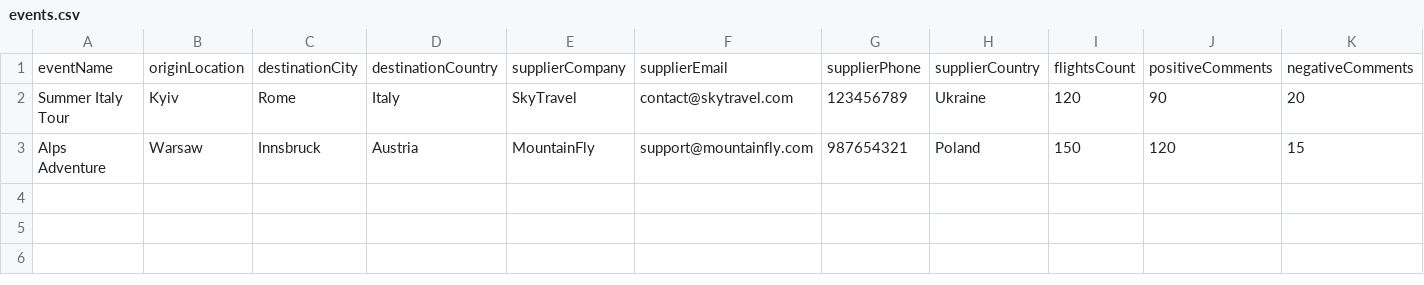
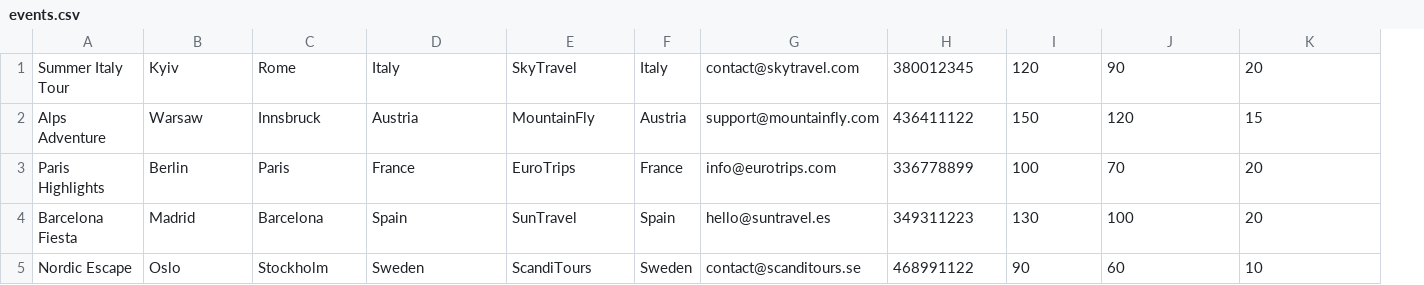
Before and after one commit to eduardiateniuc-ion/CleanCode, a CSV file: src/main/resources/csv/events.csv, drawn as a sheet; only a part is shown; removed rows and columns are numbered as before the commit, all else as after; rows hold the shown columns only; the diff names each change by its address in the sheet, - before the commit and + after, or states it on an @@ line.

```diff
--- a/src/main/resources/csv/events.csv
+++ b/src/main/resources/csv/events.csv
+column F, rows 1-2: Italy | Austria
-column G, rows 2-3: 123456789 | 987654321
-row 1: eventName | originLocation | destinationCity | destinationCountry | supplierCompany | supplierEmail | supplierPhone | supplierCountry | flightsCount | positiveComments | negativeComments
-H1: Ukraine
+H1: 380012345
-H2: Poland
+H2: 436411122
+row 3: Paris Highlights | Berlin | Paris | France | EuroTrips | France | info@eurotrips.com | 336778899 | 100 | 70 | 20
+row 4: Barcelona Fiesta | Madrid | Barcelona | Spain | SunTravel | Spain | hello@suntravel.es | 349311223 | 130 | 100 | 20
+row 5: Nordic Escape | Oslo | Stockholm | Sweden | ScandiTours | Sweden | contact@scanditours.se | 468991122 | 90 | 60 | 10
```
Also changed, not shown: src/main/resources/csv/customers.csv, 6 other files.
